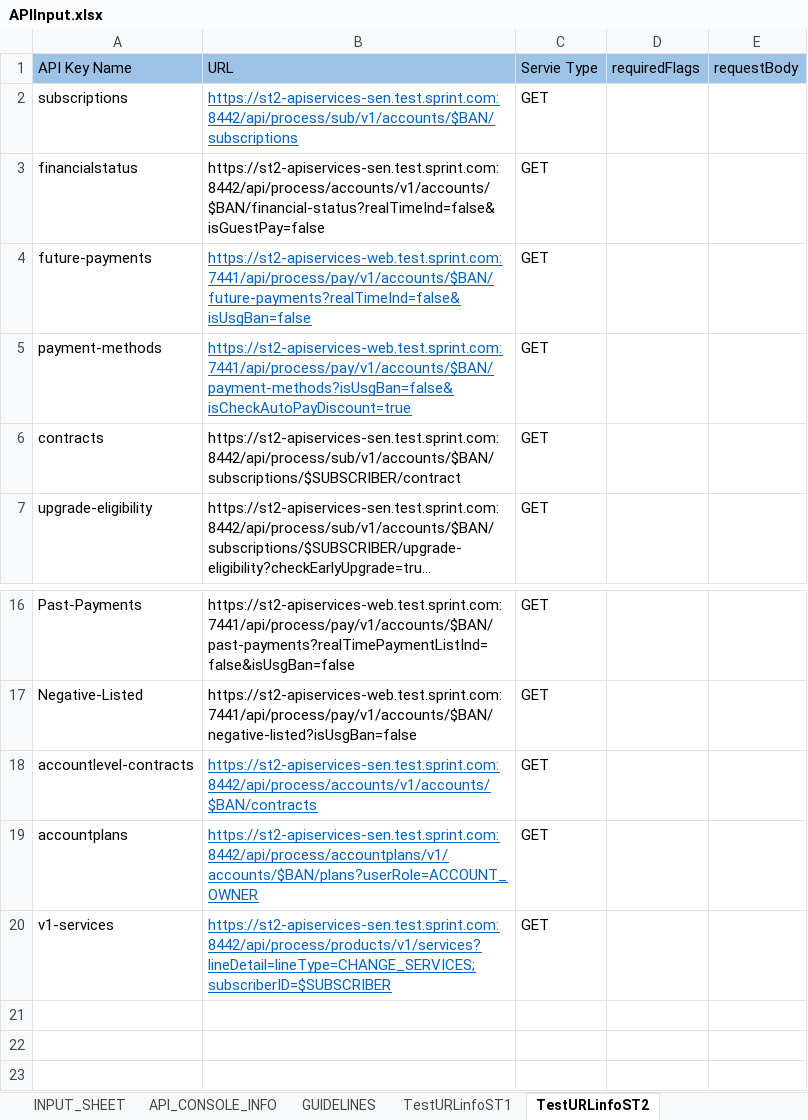
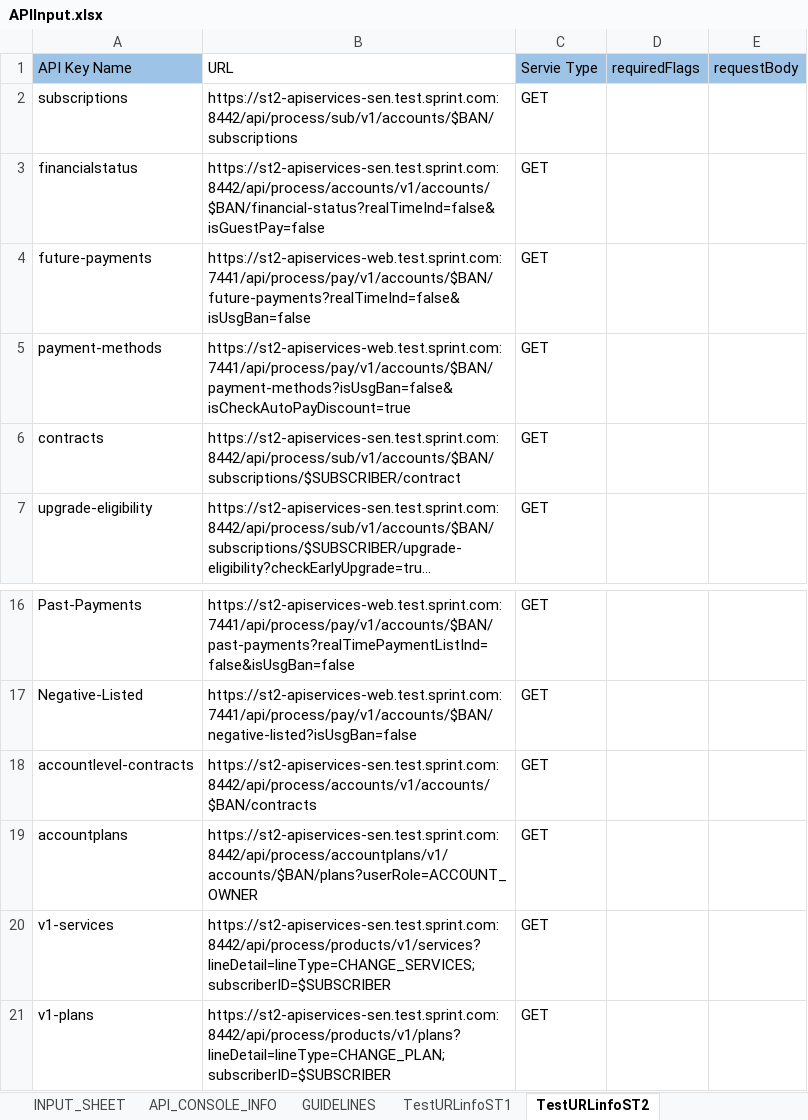
Before and after one commit to arjunreddypc/APIAutomaiton, an Excel workbook: APIInput.xlsx, sheet TestURLinfoST2, drawn as a sheet; only a part is shown, gaps mark what is left out; long unchanged cells end in …; values as stored, in another font and other column widths than the file's, no borders; the diff names each change by its address in the sheet, - before the commit and + after, or states it on an @@ line.

```diff
--- a/APIInput.xlsx (sheet TestURLinfoST2)
+++ b/APIInput.xlsx (sheet TestURLinfoST2)
-B1 fill: #9DC3E6
+B1 fill: none
@@ B2 underline: on → off, text colour: #0563C1 → black @@
@@ B4:B5 underline: on → off, text colour: #0563C1 → black @@
@@ B18:B20 underline: on → off, text colour: #0563C1 → black @@
+row 21: v1-plans | https://st2-apiservices-sen.test.sprint.com:8442/api/process/products/v1/plans?lineDetail=lineType=CHANGE_PLAN;subscriberID=$SUBSCRIBER | GET
```
Also changed, not shown: sheet API_CONSOLE_INFO, sheet INPUT_SHEET, sheet TestURLinfoST1, APIOutput.xlsx, FinalResults.xlsx, 2 other files.
